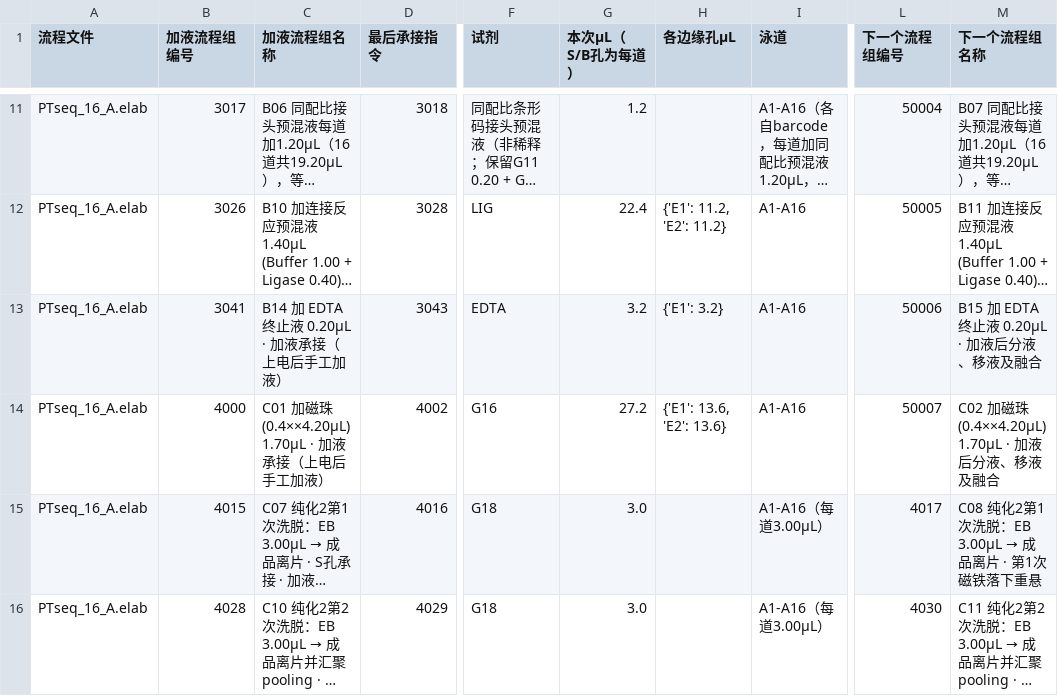
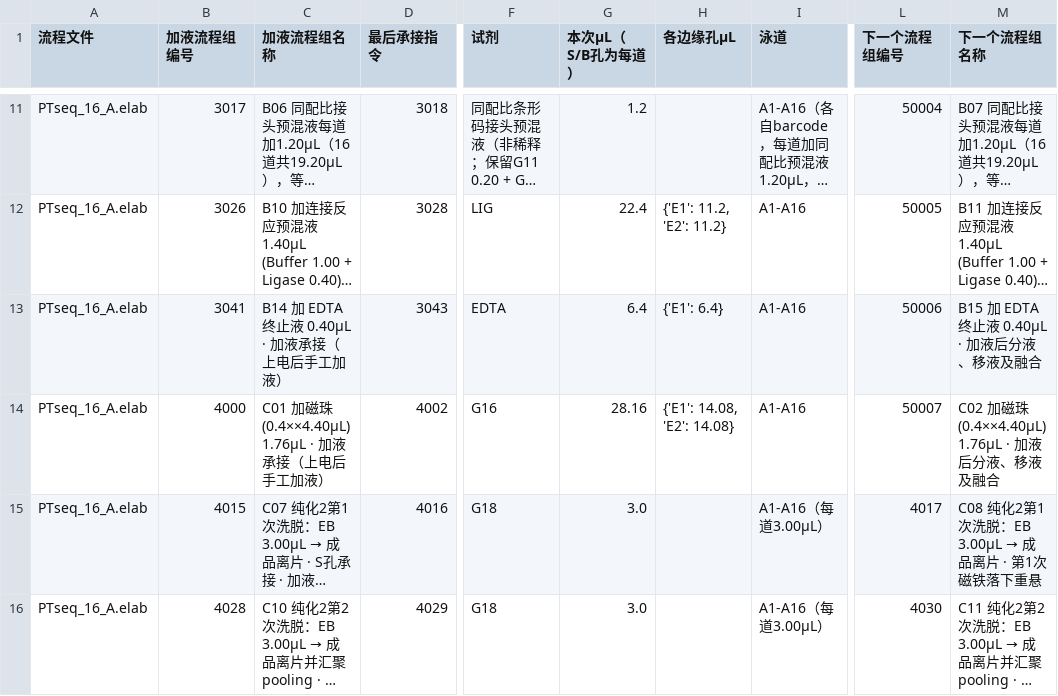
Before and after one commit to yoshnii/TFT_scripts, a CSV file: projects/PTseq_SIRO16_A_10x/手工加液顺序.csv, drawn as a sheet; only a part is shown, gaps mark what is left out; long unchanged cells end in …; the diff names each change by its address in the sheet, - before the commit and + after, or states it on an @@ line.

Commit message:
Increase EDTA dose to 0.40 uL and preserve exact bead ratio

```diff
--- a/projects/PTseq_SIRO16_A_10x/手工加液顺序.csv
+++ b/projects/PTseq_SIRO16_A_10x/手工加液顺序.csv
-C13 (加液流程组名称): B14 加 EDTA 终止液 0.20µL · 加液承接（上电后手工加液）
+C13 (加液流程组名称): B14 加 EDTA 终止液 0.40µL · 加液承接（上电后手工加液）
-G13 (本次µL（S/B孔为每道）): 3.2
+G13 (本次µL（S/B孔为每道）): 6.4
-H13 (各边缘孔µL): {'E1': 3.2}
+H13 (各边缘孔µL): {'E1': 6.4}
-M13 (下一个流程组名称): B15 加 EDTA 终止液 0.20µL · 加液后分液、移液及融合
+M13 (下一个流程组名称): B15 加 EDTA 终止液 0.40µL · 加液后分液、移液及融合
-C14 (加液流程组名称): C01 加磁珠(0.4××4.20µL) 1.70µL · 加液承接（上电后手工加液）
+C14 (加液流程组名称): C01 加磁珠(0.4××4.40µL) 1.76µL · 加液承接（上电后手工加液）
-G14 (本次µL（S/B孔为每道）): 27.2
+G14 (本次µL（S/B孔为每道）): 28.16
-H14 (各边缘孔µL): {'E1': 13.6, 'E2': 13.6}
+H14 (各边缘孔µL): {'E1': 14.08, 'E2': 14.08}
-M14 (下一个流程组名称): C02 加磁珠(0.4××4.20µL) 1.70µL · 加液后分液、移液及融合
+M14 (下一个流程组名称): C02 加磁珠(0.4××4.40µL) 1.76µL · 加液后分液、移液及融合
```
Also changed, not shown: projects/PTseq_SIRO16_A_10x/手工吸液顺序.csv, 18 other files.
